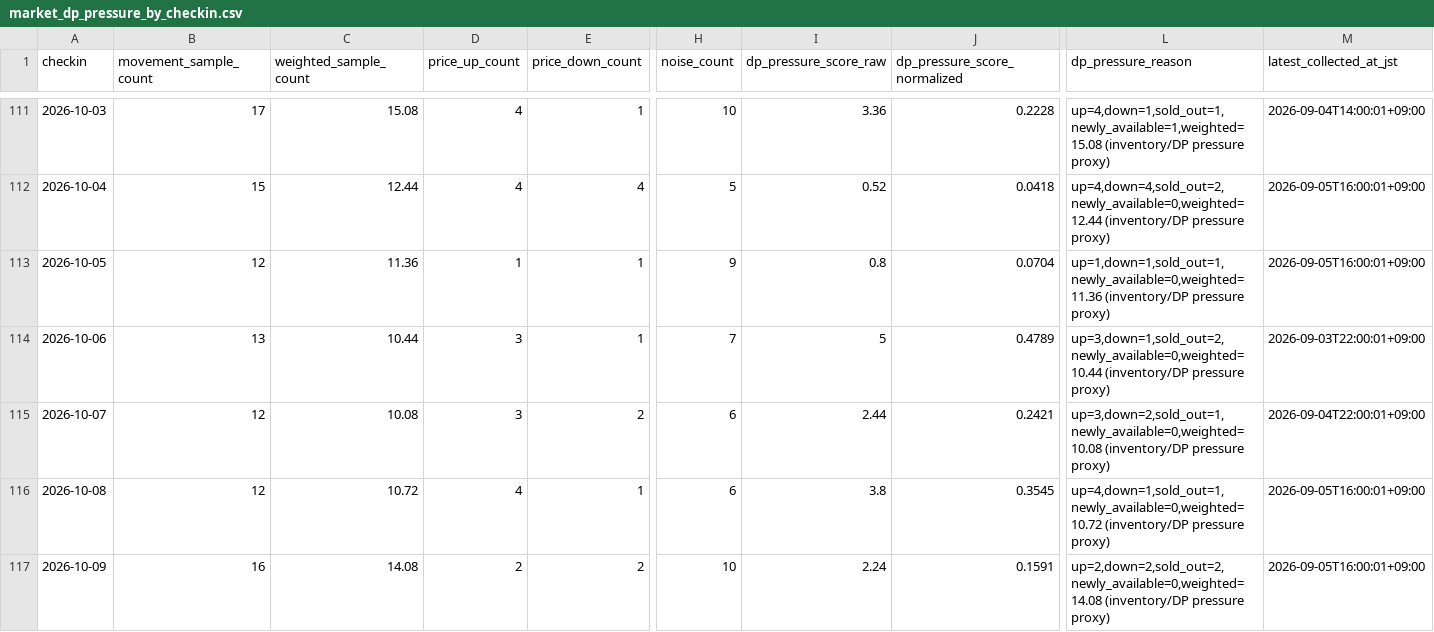
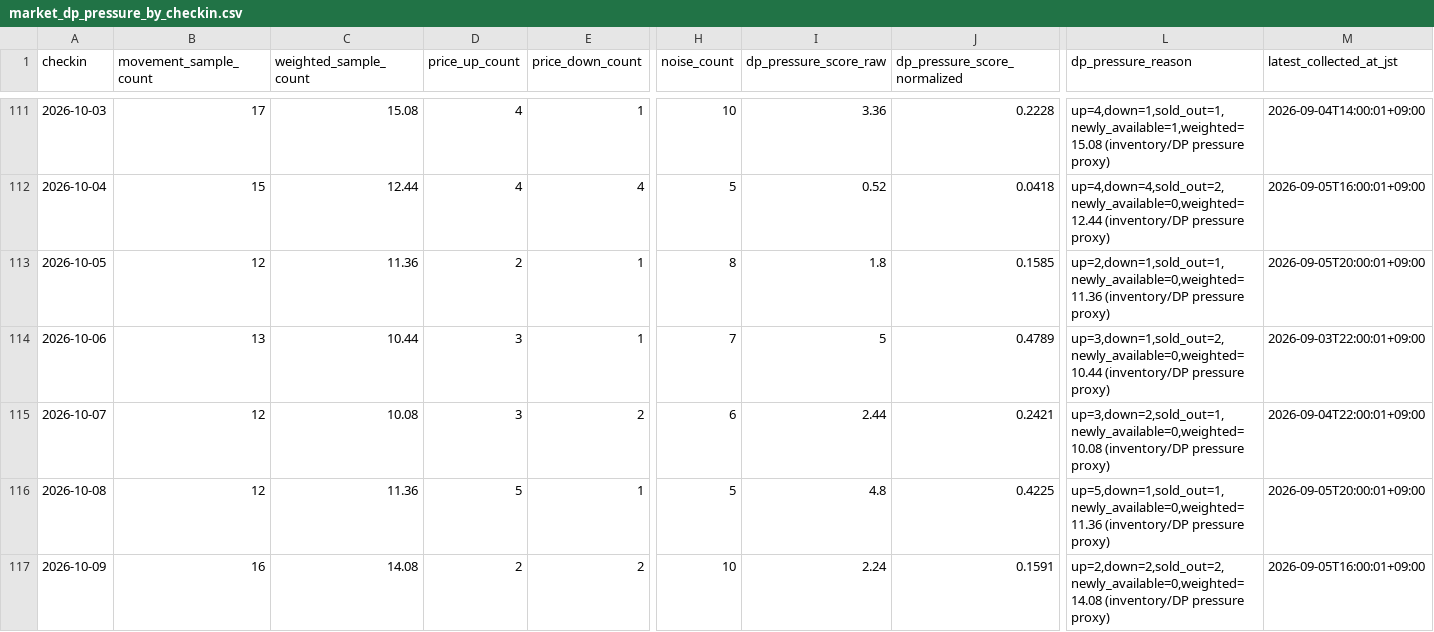
Before and after one commit to ginisato-hash/zao-market-intelligence, a CSV file: apps/zmi-bi-web/data/market_dp_pressure_by_checkin.csv, drawn as a sheet; only a part is shown, gaps mark what is left out; the diff covers the shown part only; the diff names each change by its address in the sheet, - before the commit and + after, or states it on an @@ line.

```diff
--- a/apps/zmi-bi-web/data/market_dp_pressure_by_checkin.csv
+++ b/apps/zmi-bi-web/data/market_dp_pressure_by_checkin.csv
-D113 (price_up_count): 1
+D113 (price_up_count): 2
-H113 (noise_count): 9
+H113 (noise_count): 8
-I113 (dp_pressure_score_raw): 0.8
+I113 (dp_pressure_score_raw): 1.8
-J113 (dp_pressure_score_normalized): 0.0704
+J113 (dp_pressure_score_normalized): 0.1585
-L113 (dp_pressure_reason): up=1,down=1,sold_out=1,newly_available=0,weighted=11.36 (inventory/DP pressure…
+L113 (dp_pressure_reason): up=2,down=1,sold_out=1,newly_available=0,weighted=11.36 (inventory/DP pressure…
-M113 (latest_collected_at_jst): 2026-09-05T16:00:01+09:00
+M113 (latest_collected_at_jst): 2026-09-05T20:00:01+09:00
-C116 (weighted_sample_count): 10.72
+C116 (weighted_sample_count): 11.36
-D116 (price_up_count): 4
+D116 (price_up_count): 5
-H116 (noise_count): 6
+H116 (noise_count): 5
-I116 (dp_pressure_score_raw): 3.8
+I116 (dp_pressure_score_raw): 4.8
-J116 (dp_pressure_score_normalized): 0.3545
+J116 (dp_pressure_score_normalized): 0.4225
-L116 (dp_pressure_reason): up=4,down=1,sold_out=1,newly_available=0,weighted=10.72 (inventory/DP pressure…
+L116 (dp_pressure_reason): up=5,down=1,sold_out=1,newly_available=0,weighted=11.36 (inventory/DP pressure…
-M116 (latest_collected_at_jst): 2026-09-05T16:00:01+09:00
+M116 (latest_collected_at_jst): 2026-09-05T20:00:01+09:00
```
Also changed, not shown: 89 edited cells elsewhere in this file, .data/history/zao_signals_2027_02.csv, apps/zmi-bi-web/data/market_price_movement_signals.csv, 12 other files.
